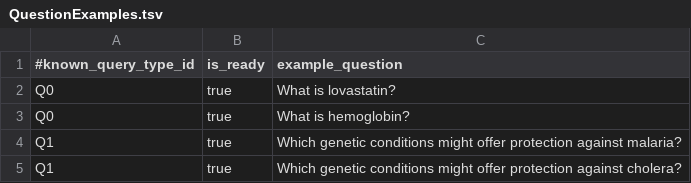
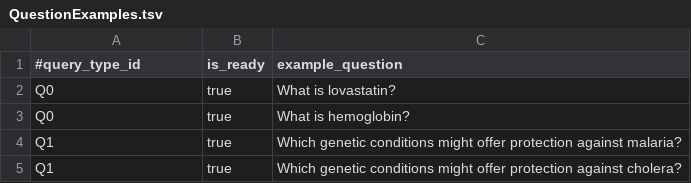
Before and after one commit to RTXteam/RTX, a TSV file: code/reasoningtool/QuestionAnswering/QuestionExamples.tsv, drawn as a sheet; only a part is shown.

Commit message:
replace known_query_type_id with the newer query_type_id

```diff
--- a/code/reasoningtool/QuestionAnswering/QuestionExamples.tsv
+++ b/code/reasoningtool/QuestionAnswering/QuestionExamples.tsv
@@ -1,2 +1,2 @@
-#known_query_type_id	is_ready	example_question
+#query_type_id	is_ready	example_question
 Q0	true	What is lovastatin?
```
Also changed, not shown: 1 other file.
